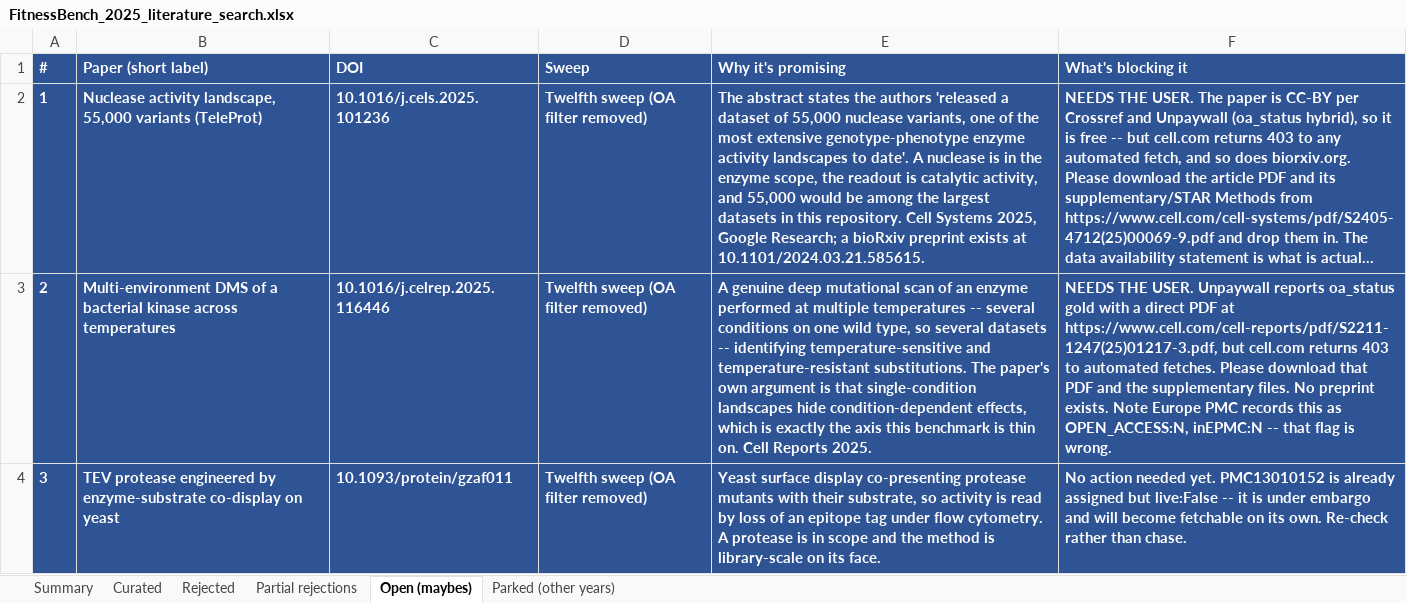
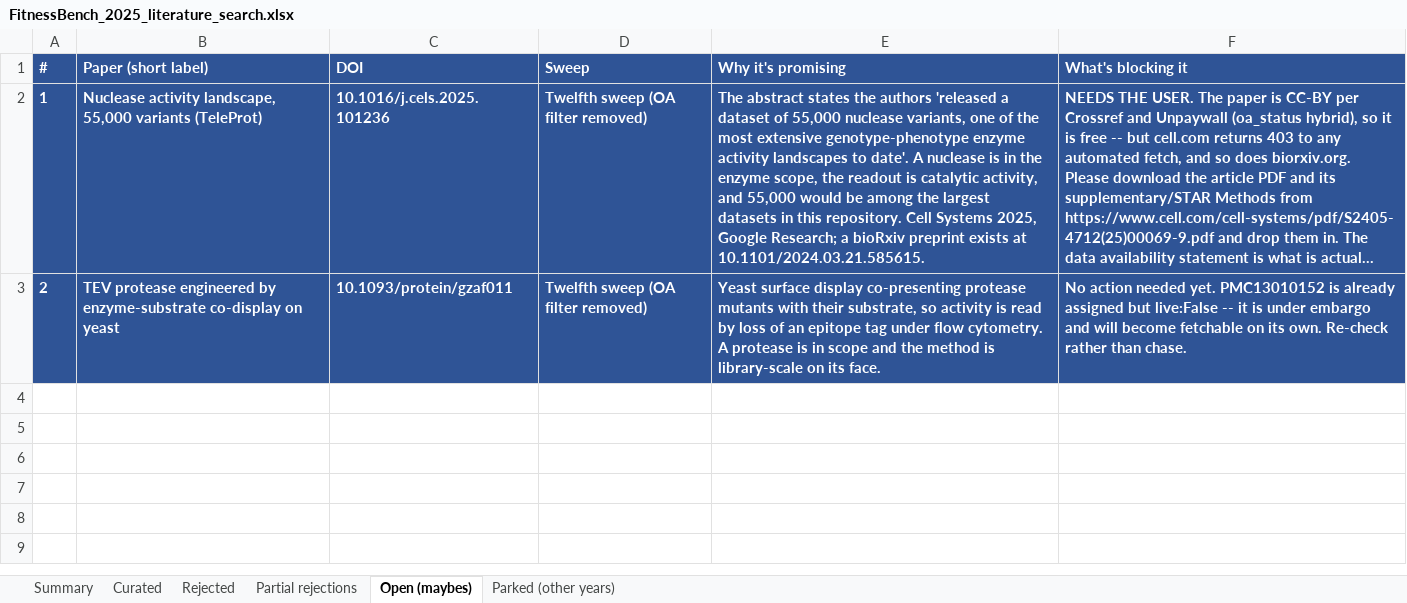
Before and after one commit to JYT86/fitnessbench, an Excel workbook: FitnessBench_2025_literature_search.xlsx, sheet Open (maybes), drawn as a sheet; long unchanged cells end in …; values as stored, in another font and other column widths than the file's, no borders; the diff names each change by its address in the sheet, - before the commit and + after, or states it on an @@ line.

```diff
--- a/FitnessBench_2025_literature_search.xlsx (sheet Open (maybes))
+++ b/FitnessBench_2025_literature_search.xlsx (sheet Open (maybes))
-B3 (Paper (short label)): Multi-environment DMS of a bacterial kinase across temperatures
+B3 (Paper (short label)): TEV protease engineered by enzyme-substrate co-display on yeast
-C3 (DOI): 10.1016/j.celrep.2025.116446
+C3 (DOI): 10.1093/protein/gzaf011
-E3 (Why it's promising): A genuine deep mutational scan of an enzyme performed at multiple temperatures -- several conditions on one wild type, so several datasets -- identifying temperature-sensitive and temperature-resistant substitutions. The paper's own argument is that single-condition landscapes hide condition-dependent effects, which is exactly the axis this benchmark is thin on. Cell Reports 2025.
+E3 (Why it's promising): Yeast surface display co-presenting protease mutants with their substrate, so activity is read by loss of an epitope tag under flow cytometry. A protease is in scope and the method is library-scale on its face.
-F3 (What's blocking it): NEEDS THE USER. Unpaywall reports oa_status gold with a direct PDF at https://www.cell.com/cell-reports/pdf/S2211-1247(25)01217-3.pdf, but cell.com returns 403 to automated fetches. Please download that PDF and the supplementary files. No preprint exists. Note Europe PMC records this as OPEN_ACCESS:N, inEPMC:N -- that flag is wrong.
+F3 (What's blocking it): No action needed yet. PMC13010152 is already assigned but live:False -- it is under embargo and will become fetchable on its own. Re-check rather than chase.
-row 4: 3 | TEV protease engineered by enzyme-substrate co-display on yeast | 10.1093/protein/gzaf011 | Twelfth sweep (OA filter removed) | Yeast surface display co-presenting protease mutants with their substrate, so activity is read by loss of an epitope tag under flow cytometry. A protease is in scope and the method is library-scale on its face. | No action needed yet. PMC13010152 is already assigned but live:False -- it is under embargo and will become fetchable on its own. Re-check rather than chase.
```
Also changed, not shown: sheet Curated, sheet Summary, sheet Partial rejections, 6 other files.
